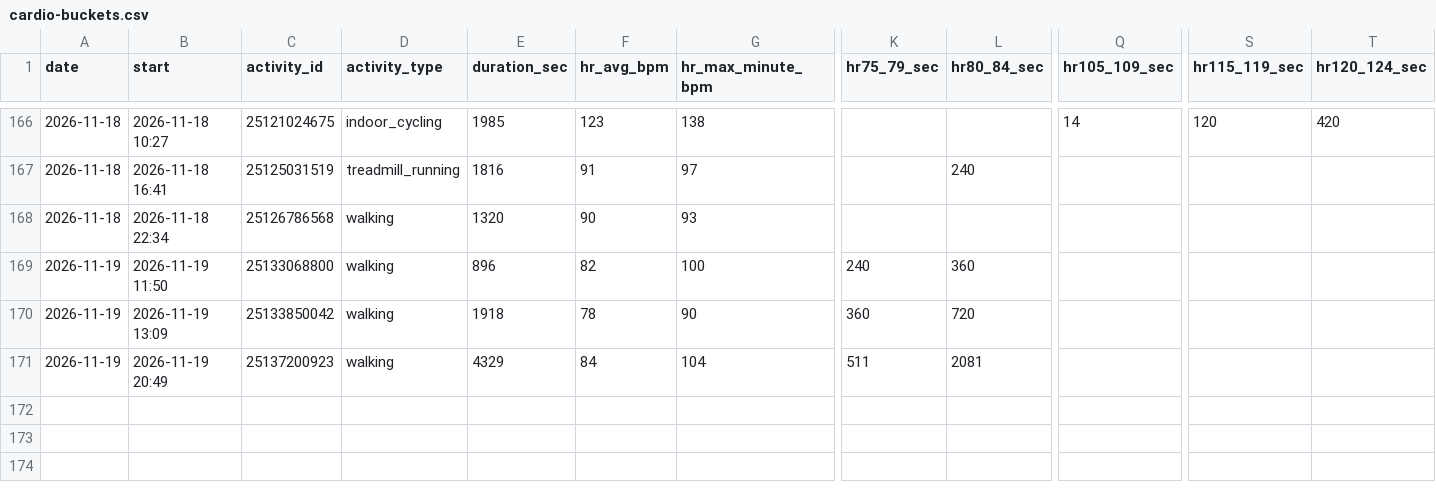
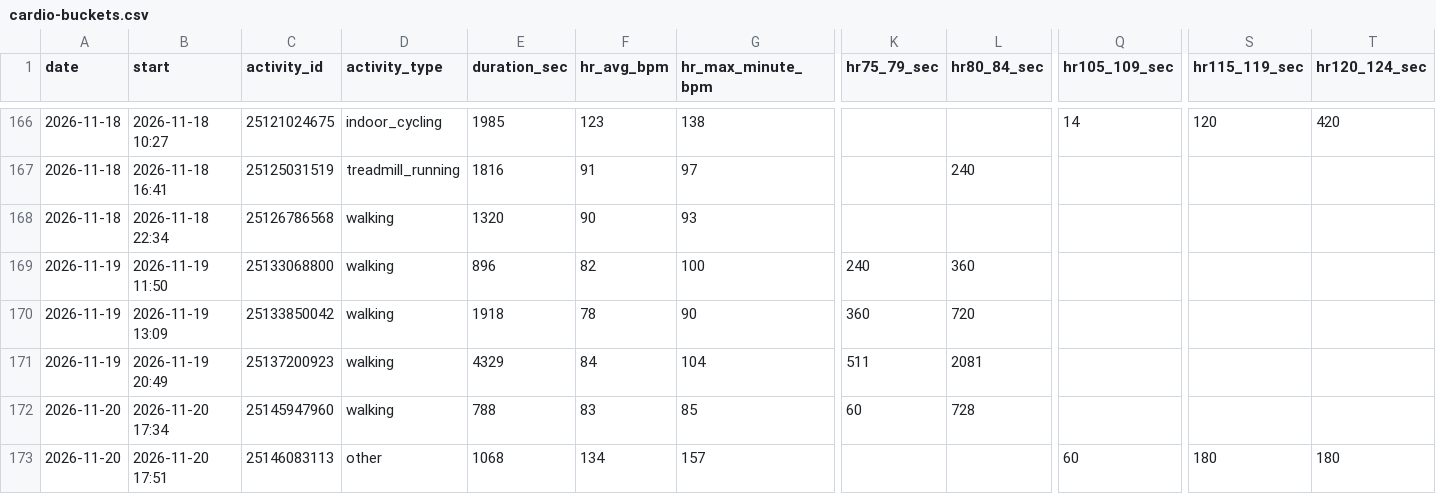
Before and after one commit to jaschro/traintracks, a CSV file: cardio-buckets.csv, drawn as a sheet; only a part is shown, gaps mark what is left out; rows hold the shown columns only; the diff names each change by its address in the sheet, - before the commit and + after, or states it on an @@ line.

```diff
--- a/cardio-buckets.csv
+++ b/cardio-buckets.csv
+row 172: 2026-11-20 | 2026-11-20 17:34 | 25145947960 | walking | 788 | 83 | 85 | 60 | 728
+row 173: 2026-11-20 | 2026-11-20 17:51 | 25146083113 | other | 1068 | 134 | 157 |  |  | 60 | 180 | 180
```
Also changed, not shown: cardio-minutes.csv, 2 other files.
